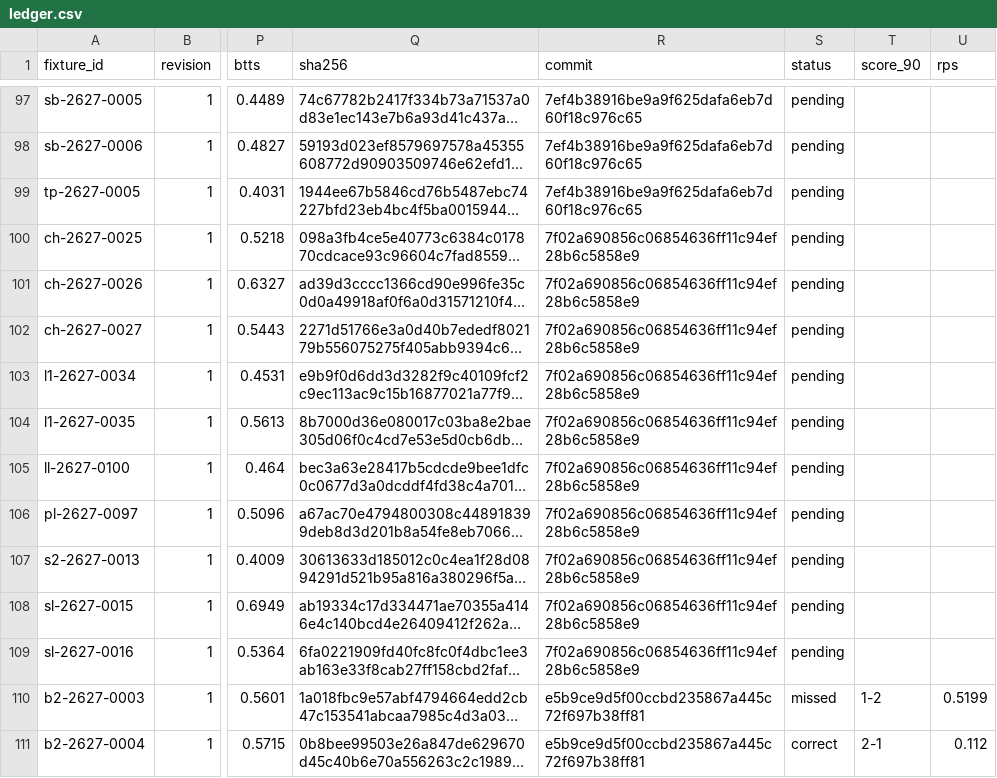
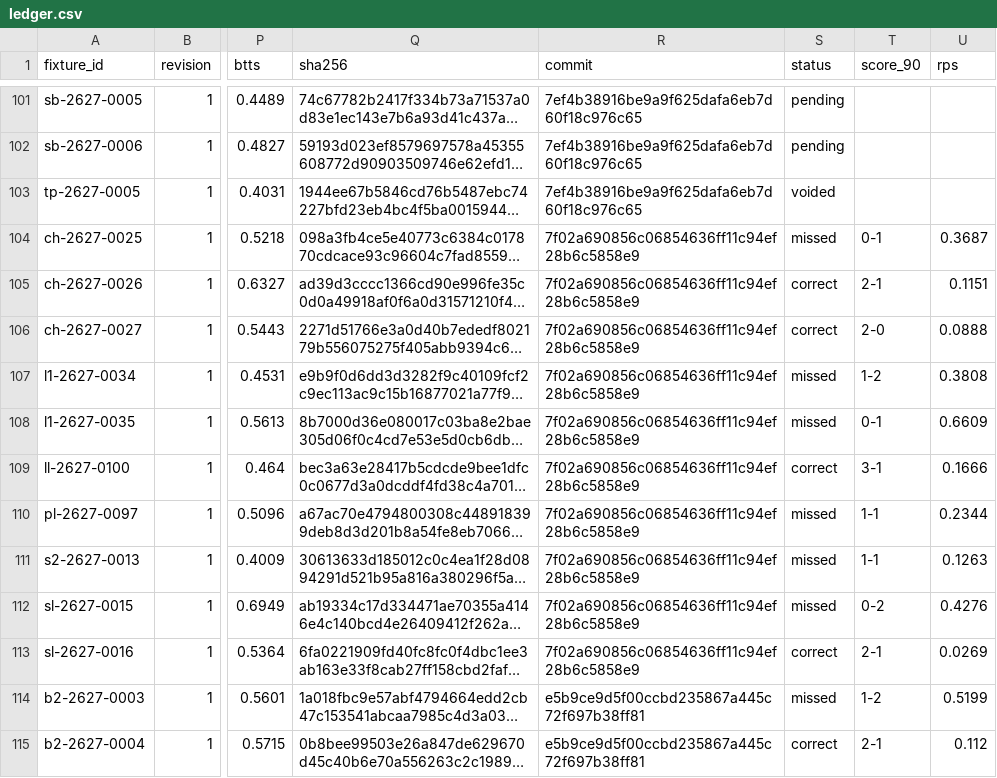
Before and after one commit to thetouchlineatlas-com/ledger, a CSV file: ledger.csv, drawn as a sheet; only a part is shown, gaps mark what is left out; long unchanged cells end in …; addresses are those after the commit; the diff covers the shown part only; the diff names each change by its address in the sheet, - before the commit and + after, or states it on an @@ line.

```diff
--- a/ledger.csv
+++ b/ledger.csv
-S103 (status): pending
+S103 (status): voided
-S104 (status): pending
+S104 (status): missed
-T104 (score_90): (empty)
+T104 (score_90): 0-1
-U104 (rps): (empty)
+U104 (rps): 0.3687
-S105:S106 (status): pending
+S105:S106 (status): correct
-T105 (score_90): (empty)
+T105 (score_90): 2-1
-U105 (rps): (empty)
+U105 (rps): 0.1151
-T106 (score_90): (empty)
+T106 (score_90): 2-0
-U106 (rps): (empty)
+U106 (rps): 0.0888
-S107:S108 (status): pending
+S107:S108 (status): missed
-T107 (score_90): (empty)
+T107 (score_90): 1-2
-U107 (rps): (empty)
+U107 (rps): 0.3808
-T108 (score_90): (empty)
+T108 (score_90): 0-1
-U108 (rps): (empty)
+U108 (rps): 0.6609
-S109 (status): pending
+S109 (status): correct
-T109 (score_90): (empty)
+T109 (score_90): 3-1
-U109 (rps): (empty)
+U109 (rps): 0.1666
-S110:S112 (status): pending
+S110:S112 (status): missed
-T110:T111 (score_90): (empty)
+T110:T111 (score_90): 1-1
-U110 (rps): (empty)
+U110 (rps): 0.2344
-U111 (rps): (empty)
+U111 (rps): 0.1263
-T112 (score_90): (empty)
+T112 (score_90): 0-2
-U112 (rps): (empty)
+U112 (rps): 0.4276
-S113 (status): pending
+S113 (status): correct
-T113 (score_90): (empty)
+T113 (score_90): 2-1
-U113 (rps): (empty)
+U113 (rps): 0.0269
```
Also changed, not shown: 4 added rows and 10 edited cells elsewhere in this file, 6 other files.
